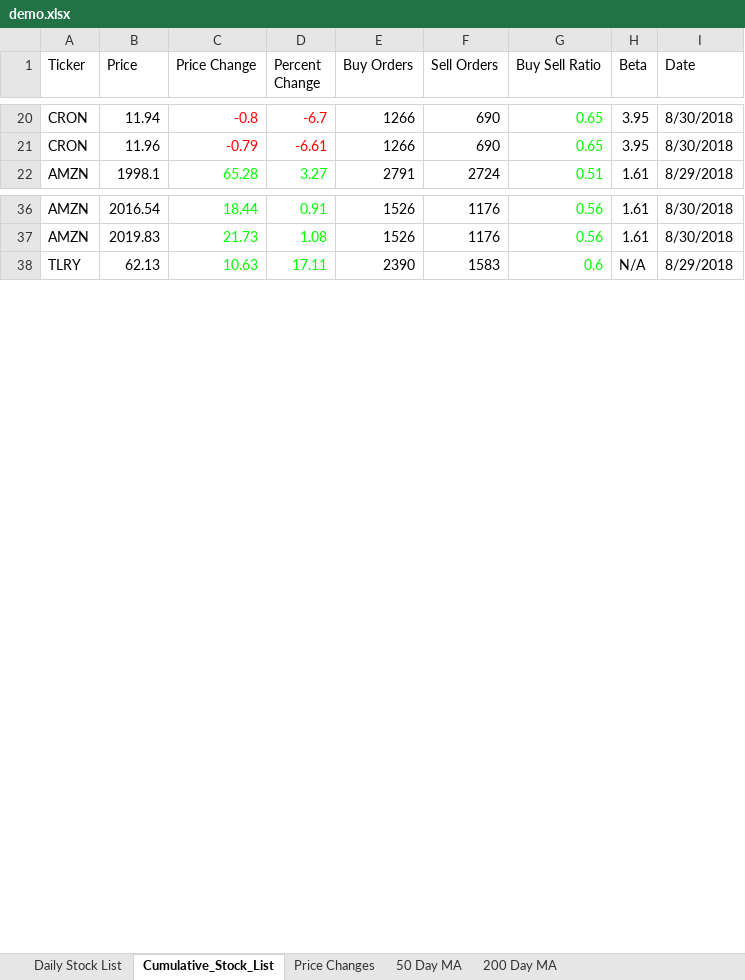
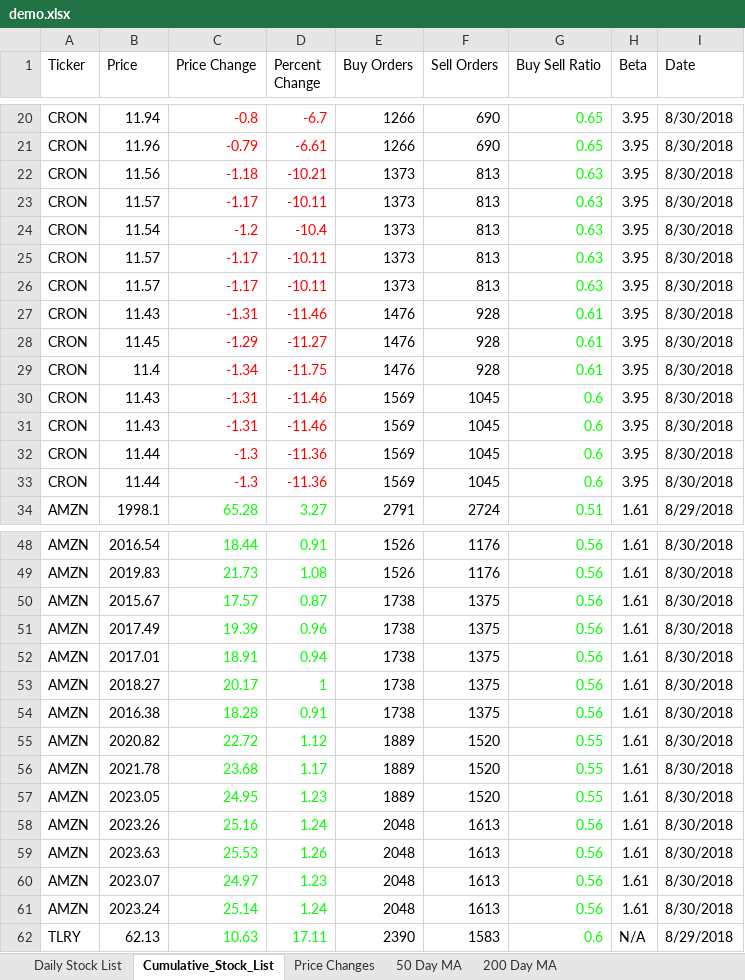
Before and after one commit to aanker3/Stock_App, an Excel workbook: Stock_Parser/demo.xlsx, sheet Cumulative_Stock_List, drawn as a sheet; only a part is shown, gaps mark what is left out; values as stored, in another font and other column widths than the file's, no borders; the diff covers the shown part only; the diff names each change by its address in the sheet, - before the commit and + after, or states it on an @@ line.

```diff
--- a/Stock_Parser/demo.xlsx (sheet Cumulative_Stock_List)
+++ b/Stock_Parser/demo.xlsx (sheet Cumulative_Stock_List)
+row 22: CRON | 11.56 | -1.18 | -10.21 | 1373 | 813 | 0.63 | 3.95 | 8/30/2018
+row 23: CRON | 11.57 | -1.17 | -10.11 | 1373 | 813 | 0.63 | 3.95 | 8/30/2018
+row 24: CRON | 11.54 | -1.2 | -10.4 | 1373 | 813 | 0.63 | 3.95 | 8/30/2018
+row 25: CRON | 11.57 | -1.17 | -10.11 | 1373 | 813 | 0.63 | 3.95 | 8/30/2018
+row 26: CRON | 11.57 | -1.17 | -10.11 | 1373 | 813 | 0.63 | 3.95 | 8/30/2018
+row 27: CRON | 11.43 | -1.31 | -11.46 | 1476 | 928 | 0.61 | 3.95 | 8/30/2018
+row 28: CRON | 11.45 | -1.29 | -11.27 | 1476 | 928 | 0.61 | 3.95 | 8/30/2018
+row 29: CRON | 11.4 | -1.34 | -11.75 | 1476 | 928 | 0.61 | 3.95 | 8/30/2018
+row 30: CRON | 11.43 | -1.31 | -11.46 | 1569 | 1045 | 0.6 | 3.95 | 8/30/2018
+row 31: CRON | 11.43 | -1.31 | -11.46 | 1569 | 1045 | 0.6 | 3.95 | 8/30/2018
+row 32: CRON | 11.44 | -1.3 | -11.36 | 1569 | 1045 | 0.6 | 3.95 | 8/30/2018
+row 33: CRON | 11.44 | -1.3 | -11.36 | 1569 | 1045 | 0.6 | 3.95 | 8/30/2018
+row 50: AMZN | 2015.67 | 17.57 | 0.87 | 1738 | 1375 | 0.56 | 1.61 | 8/30/2018
+row 51: AMZN | 2017.49 | 19.39 | 0.96 | 1738 | 1375 | 0.56 | 1.61 | 8/30/2018
+row 52: AMZN | 2017.01 | 18.91 | 0.94 | 1738 | 1375 | 0.56 | 1.61 | 8/30/2018
+row 53: AMZN | 2018.27 | 20.17 | 1 | 1738 | 1375 | 0.56 | 1.61 | 8/30/2018
+row 54: AMZN | 2016.38 | 18.28 | 0.91 | 1738 | 1375 | 0.56 | 1.61 | 8/30/2018
+row 55: AMZN | 2020.82 | 22.72 | 1.12 | 1889 | 1520 | 0.55 | 1.61 | 8/30/2018
+row 56: AMZN | 2021.78 | 23.68 | 1.17 | 1889 | 1520 | 0.55 | 1.61 | 8/30/2018
+row 57: AMZN | 2023.05 | 24.95 | 1.23 | 1889 | 1520 | 0.55 | 1.61 | 8/30/2018
+row 58: AMZN | 2023.26 | 25.16 | 1.24 | 2048 | 1613 | 0.56 | 1.61 | 8/30/2018
+row 59: AMZN | 2023.63 | 25.53 | 1.26 | 2048 | 1613 | 0.56 | 1.61 | 8/30/2018
+row 60: AMZN | 2023.07 | 24.97 | 1.23 | 2048 | 1613 | 0.56 | 1.61 | 8/30/2018
+row 61: AMZN | 2023.24 | 25.14 | 1.24 | 2048 | 1613 | 0.56 | 1.61 | 8/30/2018
```
Also changed, not shown: 36 added rows elsewhere in this sheet, sheet Daily Stock List, sheet Price Changes, sheet 200 Day MA, sheet 50 Day MA, 1 other file.
